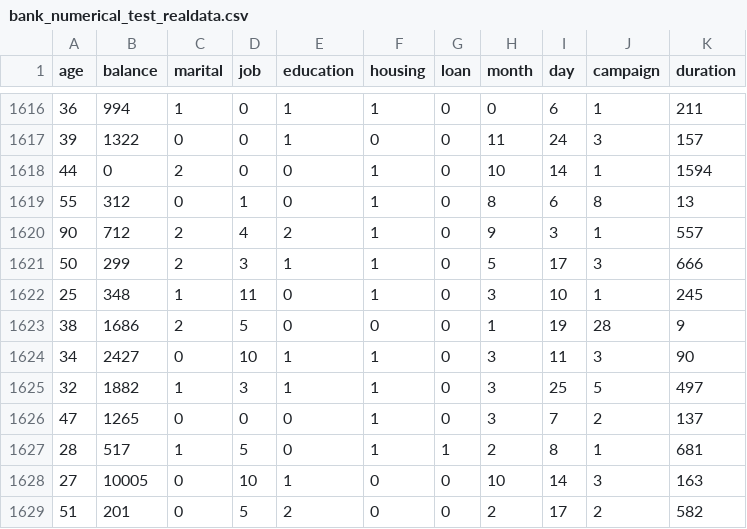
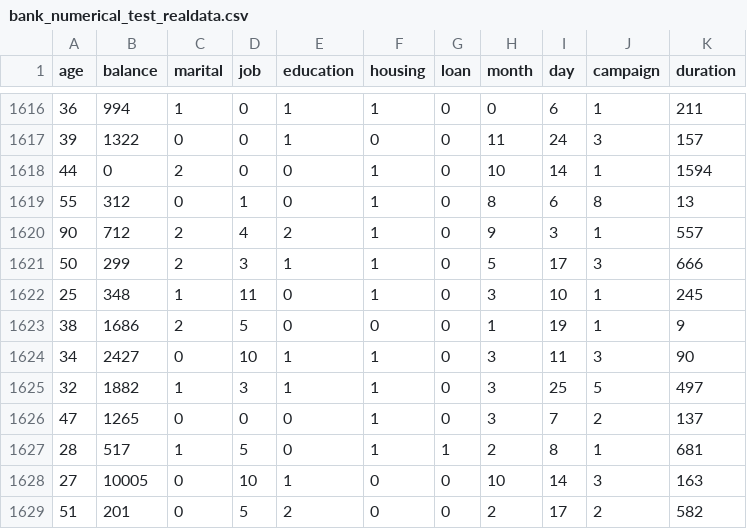
Before and after one commit to tchao89/Gauss, a CSV file: test_dataset/bank_numerical_test_realdata.csv, drawn as a sheet; only a part is shown, gaps mark what is left out.

```diff
--- a/test_dataset/bank_numerical_test_realdata.csv
+++ b/test_dataset/bank_numerical_test_realdata.csv
@@ -1622,3 +1622,3 @@ age,balance,marital,job,education,housing,loan,month,day,campaign,duration
 25,348,1,11,0,1,0,3,10,1,245
-38,1686,2,5,0,0,0,1,19,28,9
+38,1686,2,5,0,0,0,1,19,1,9
 34,2427,0,10,1,1,0,3,11,3,90
```
Also changed, not shown: 44 other files.
